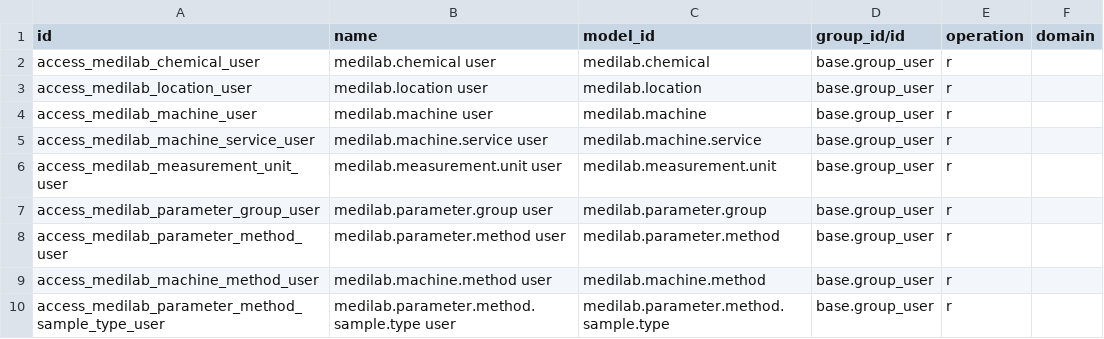
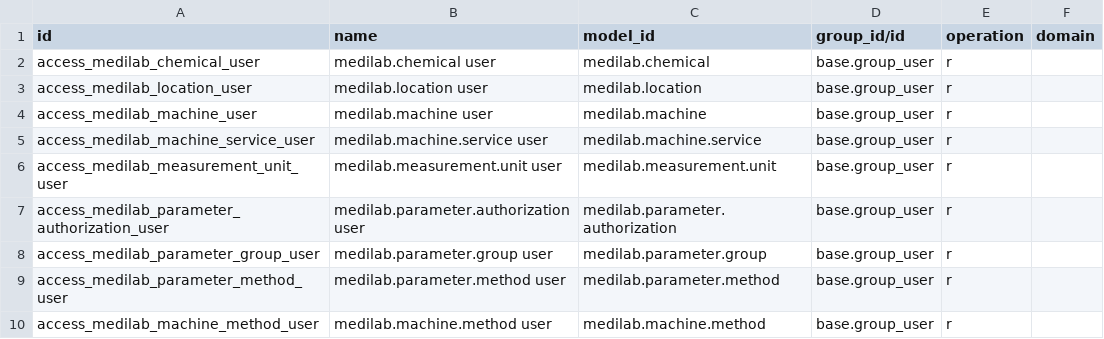
Before and after one commit to SoltuneMontepre/medilab, a CSV file: src/core/modules/sol_laboratory/security/ir.access.csv, drawn as a sheet; only a part is shown; the shorter side is filled out with more unchanged rows; the diff names each change by its address in the sheet, - before the commit and + after, or states it on an @@ line.

Commit message:
[feat] | #421 Booking eligibility and parameter authorization (#570)

```diff
--- a/src/core/modules/sol_laboratory/security/ir.access.csv
+++ b/src/core/modules/sol_laboratory/security/ir.access.csv
+row 7: access_medilab_parameter_authorization_user | medilab.parameter.authorization user | medilab.parameter.authorization | base.group_user | r
```
Also changed, not shown: 38 other files.
